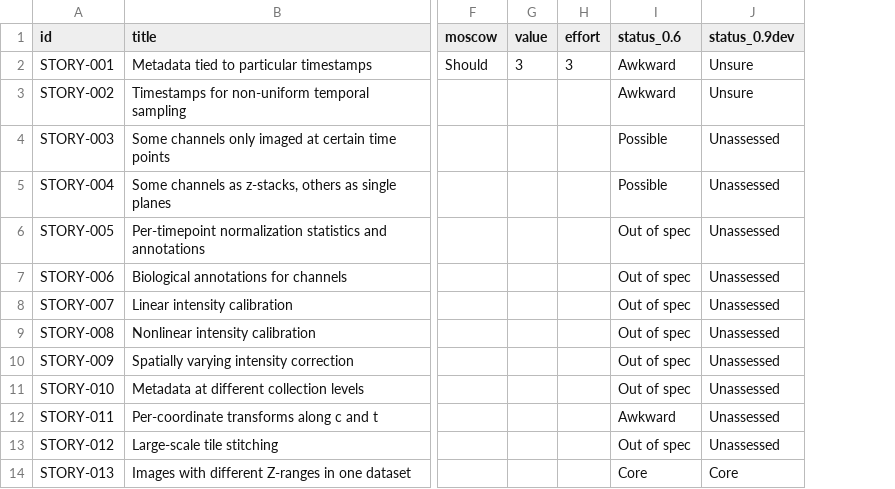
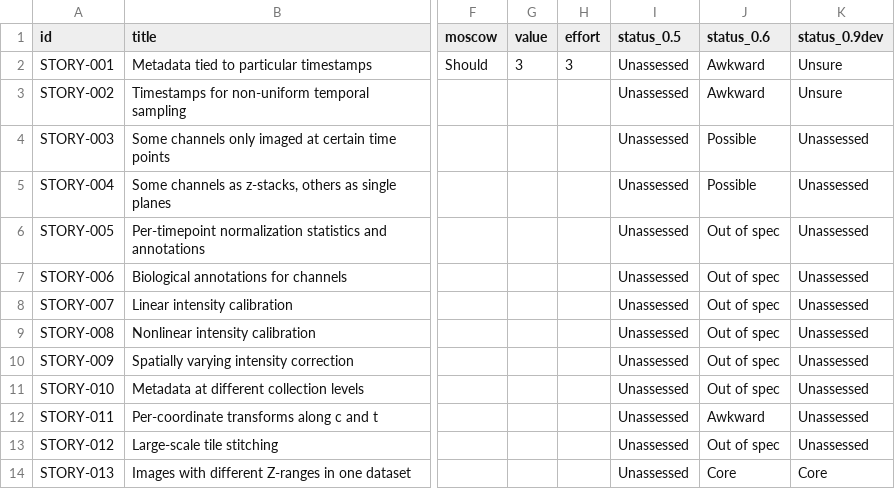
Before and after one commit to German-BioImaging/ome-zarr-stories, a TSV file: user-stories.tsv, drawn as a sheet; only a part is shown, gaps mark what is left out; the diff names each change by its address in the sheet, - before the commit and + after, or states it on an @@ line.

```diff
--- a/user-stories.tsv
+++ b/user-stories.tsv
+column I (status_0.5), rows 2-14: all Unassessed
```
Also changed, not shown: 4 other files.
